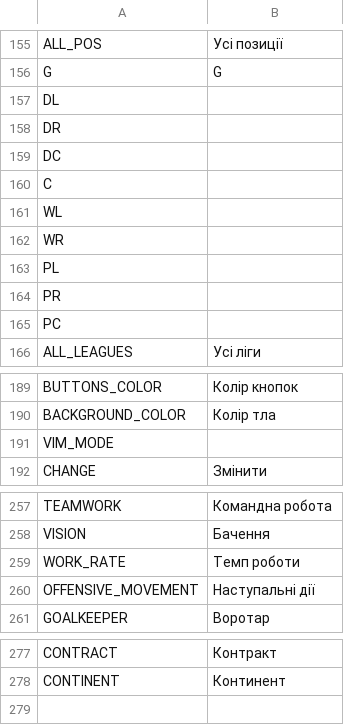
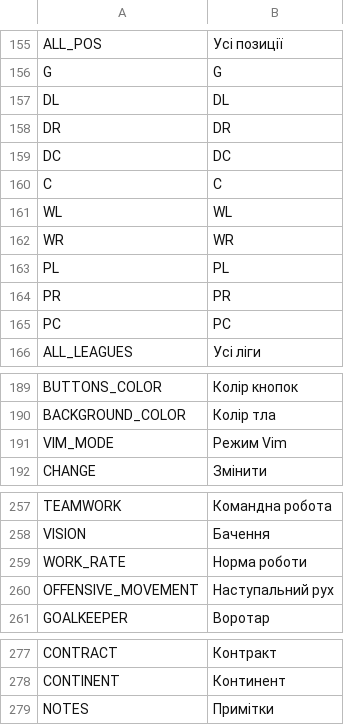
Before and after one commit to dulvui/99managers-futsal-edition, a CSV file: game/translations/uk.csv, drawn as a sheet; only a part is shown, gaps mark what is left out.

Commit message:
Translated using Weblate (Ukrainian)
Currently translated at 100.0% (277 of 277 strings)

Translation: 99 Managers Futsal Edition/game
Translate-URL: https://hosted.weblate.org/projects/99-managers-futsal-edition/game/uk/

```diff
--- a/game/translations/uk.csv
+++ b/game/translations/uk.csv
@@ -156,11 +156,11 @@
 "G","G"
-"DL",""
-"DR",""
-"DC",""
-"C",""
-"WL",""
-"WR",""
-"PL",""
-"PR",""
-"PC",""
+"DL","DL"
+"DR","DR"
+"DC","DC"
+"C","C"
+"WL","WL"
+"WR","WR"
+"PL","PL"
+"PR","PR"
+"PC","PC"
 "ALL_LEAGUES","Усі ліги"
@@ -190,3 +190,3 @@
 "BACKGROUND_COLOR","Колір тла"
-"VIM_MODE",""
+"VIM_MODE","Режим Vim"
 "CHANGE","Змінити"
@@ -258,4 +258,4 @@
 "VISION","Бачення"
-"WORK_RATE","Темп роботи"
-"OFFENSIVE_MOVEMENT","Наступальні дії"
+"WORK_RATE","Норма роботи"
+"OFFENSIVE_MOVEMENT","Наступальний рух"
 "GOALKEEPER","Воротар"
@@ -278 +278,2 @@
 "CONTINENT","Континент"
+"NOTES","Примітки"
```
